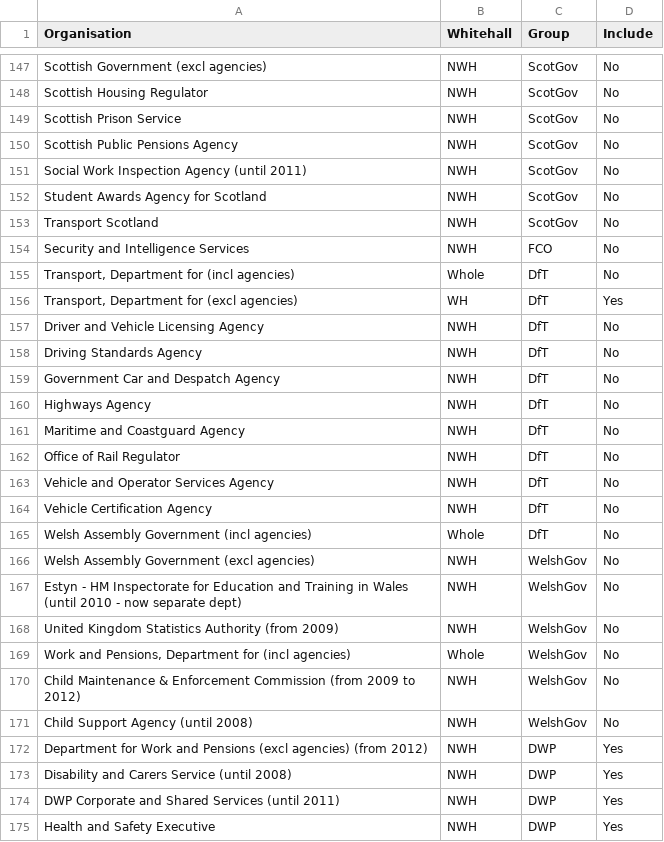
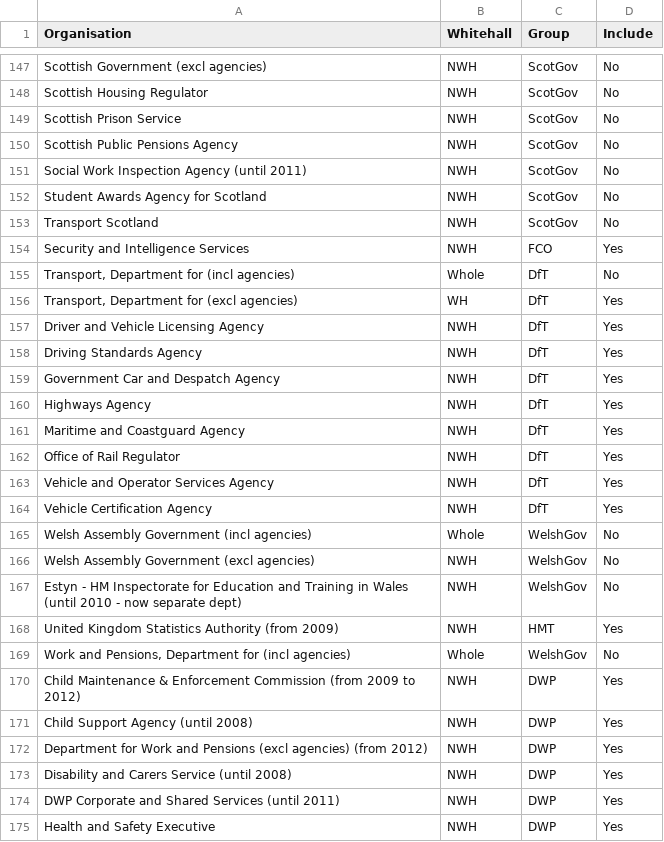
Before and after one commit to petrbouchal/ukgov, a CSV file: data-input/acses_orgs.csv, drawn as a sheet; only a part is shown, gaps mark what is left out; the diff covers the shown part only.

Commit message:
All charts unified in style New chart for age & grade Updated acses_orgs - to cover all CS in 17 main departments in groupings consistent with WHM to date

```diff
--- a/data-input/acses_orgs.csv
+++ b/data-input/acses_orgs.csv
@@ -153,20 +153,20 @@ Student Awards Agency for Scotland,NWH,ScotGov,No
 Transport Scotland,NWH,ScotGov,No
-Security and Intelligence Services,NWH,FCO,No
+Security and Intelligence Services,NWH,FCO,Yes
 "Transport, Department for (incl agencies)",Whole,DfT,No
 "Transport, Department for (excl agencies)",WH,DfT,Yes
-Driver and Vehicle Licensing Agency,NWH,DfT,No
-Driving Standards Agency,NWH,DfT,No
-Government Car and Despatch Agency,NWH,DfT,No
-Highways Agency,NWH,DfT,No
-Maritime and Coastguard Agency,NWH,DfT,No
-Office of Rail Regulator,NWH,DfT,No
-Vehicle and Operator Services Agency,NWH,DfT,No
-Vehicle Certification Agency,NWH,DfT,No
-Welsh Assembly Government (incl agencies),Whole,DfT,No
+Driver and Vehicle Licensing Agency,NWH,DfT,Yes
+Driving Standards Agency,NWH,DfT,Yes
+Government Car and Despatch Agency,NWH,DfT,Yes
+Highways Agency,NWH,DfT,Yes
+Maritime and Coastguard Agency,NWH,DfT,Yes
+Office of Rail Regulator,NWH,DfT,Yes
+Vehicle and Operator Services Agency,NWH,DfT,Yes
+Vehicle Certification Agency,NWH,DfT,Yes
+Welsh Assembly Government (incl agencies),Whole,WelshGov,No
 Welsh Assembly Government (excl agencies),NWH,WelshGov,No
 Estyn - HM Inspectorate for Education and Training in Wales (until 2010 - now separate dept),NWH,WelshGov,No
-United Kingdom Statistics Authority (from 2009),NWH,WelshGov,No
+United Kingdom Statistics Authority (from 2009),NWH,HMT,Yes
 "Work and Pensions, Department for (incl agencies)",Whole,WelshGov,No
-Child Maintenance & Enforcement Commission (from 2009 to 2012),NWH,WelshGov,No
-Child Support Agency (until 2008),NWH,WelshGov,No
+Child Maintenance & Enforcement Commission (from 2009 to 2012),NWH,DWP,Yes
+Child Support Agency (until 2008),NWH,DWP,Yes
 Department for Work and Pensions (excl agencies) (from 2012),NWH,DWP,Yes
```
Also changed, not shown: 59 edited cells elsewhere in this file, 15 other files.
